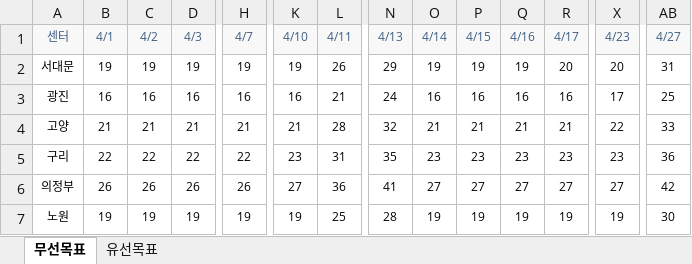
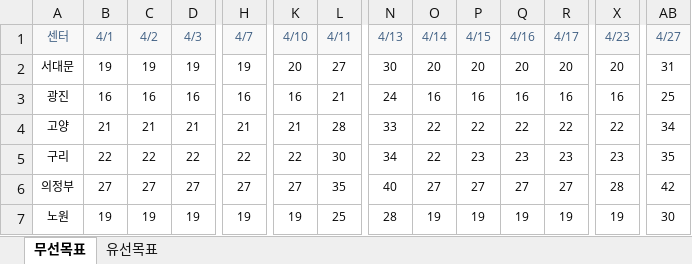
Before and after one commit to dlxogn13-design/MNS2330, an Excel workbook: target.xlsx, sheet 무선목표, drawn as a sheet; only a part is shown, gaps mark what is left out; values as stored, in another font and other column widths than the file's, no borders; the diff covers the shown part only; the diff names each change by its address in the sheet, - before the commit and + after, or states it on an @@ line.

Commit message:
Add files via upload

```diff
--- a/target.xlsx (sheet 무선목표)
+++ b/target.xlsx (sheet 무선목표)
-K2 (4/10): 19
+K2 (4/10): 20
-L2 (4/11): 26
+L2 (4/11): 27
-N2 (4/13): 29
+N2 (4/13): 30
-O2 (4/14): 19
+O2 (4/14): 20
-P2 (4/15): 19
+P2 (4/15): 20
-Q2 (4/16): 19
+Q2 (4/16): 20
-X3 (4/23): 17
+X3 (4/23): 16
-N4 (4/13): 32
+N4 (4/13): 33
-O4 (4/14): 21
+O4 (4/14): 22
-P4 (4/15): 21
+P4 (4/15): 22
-Q4 (4/16): 21
+Q4 (4/16): 22
-R4 (4/17): 21
+R4 (4/17): 22
-AB4 (4/27): 33
+AB4 (4/27): 34
-K5 (4/10): 23
+K5 (4/10): 22
-L5 (4/11): 31
+L5 (4/11): 30
-N5 (4/13): 35
+N5 (4/13): 34
-O5 (4/14): 23
+O5 (4/14): 22
-AB5 (4/27): 36
+AB5 (4/27): 35
-B6 (4/1): 26
+B6 (4/1): 27
-C6 (4/2): 26
+C6 (4/2): 27
-D6 (4/3): 26
+D6 (4/3): 27
-H6 (4/7): 26
+H6 (4/7): 27
-L6 (4/11): 36
+L6 (4/11): 35
-N6 (4/13): 41
+N6 (4/13): 40
-X6 (4/23): 27
+X6 (4/23): 28
```
Also changed, not shown: 19 edited cells elsewhere in this sheet, sheet 유선목표.
